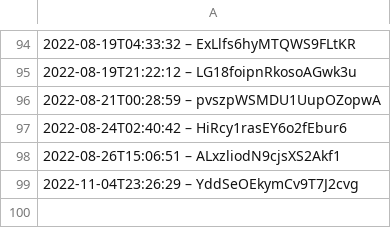
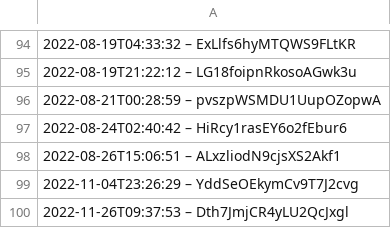
Before and after one commit to darkknight68/hyperliquid-trading-bot, a CSV file: data.csv, drawn as a sheet; only a part is shown, gaps mark what is left out; the diff names each change by its address in the sheet, - before the commit and + after, or states it on an @@ line.

```diff
--- a/data.csv
+++ b/data.csv
+row 100: 2022-11-26T09:37:53 – Dth7JmjCR4yLU2QcJxgl
```
